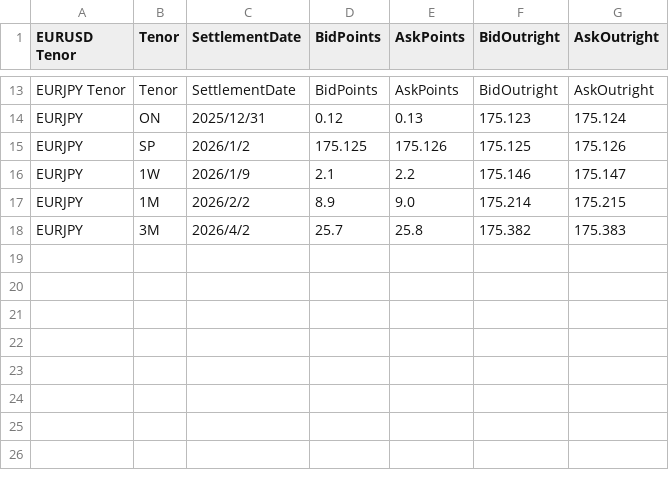
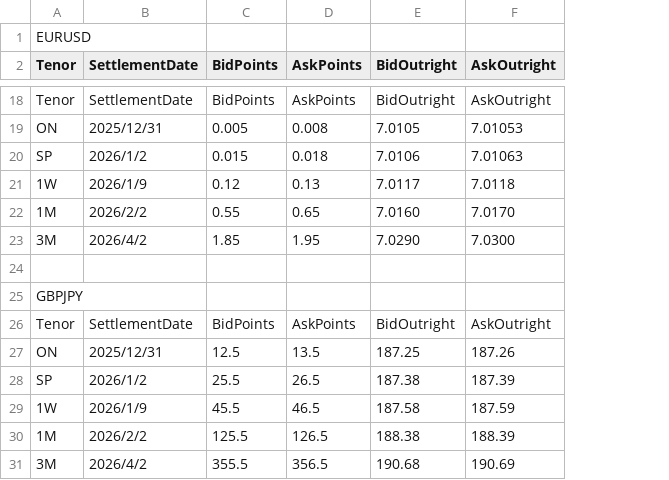
Before and after one commit to JasperLai/helloworld-python, a CSV file: forex_cashflow_tool/fwd_points_sample.csv, drawn as a sheet; only a part is shown, gaps mark what is left out; removed rows and columns are numbered as before the commit, all else as after; the diff covers the shown part only; the diff names each change by its address in the sheet, - before the commit and + after, or states it on an @@ line.

Commit message:
使用codex完全重构外汇交易现金流转换工具
- 完全按照需求文档重新实现所有功能
- 支持Spot/FX Swap/Outright Forward交易类型
- 实现远期点插值和P&L计算
- 提供HTML和CSV格式的现金流报告
- 包含完整的错误处理和过滤功能

```diff
--- a/forex_cashflow_tool/fwd_points_sample.csv
+++ b/forex_cashflow_tool/fwd_points_sample.csv
-column A (EURUSD Tenor), rows 13-18: EURJPY Tenor | EURJPY | EURJPY | EURJPY | EURJPY | EURJPY
+row 1: EURUSD
-C19 (BidPoints): 0.12
+C19 (BidPoints): 0.005
-D19 (AskPoints): 0.13
+D19 (AskPoints): 0.008
-E19 (BidOutright): 175.123
+E19 (BidOutright): 7.0105
-F19 (AskOutright): 175.124
+F19 (AskOutright): 7.01053
-C20 (BidPoints): 175.125
+C20 (BidPoints): 0.015
-D20 (AskPoints): 175.126
+D20 (AskPoints): 0.018
-E20 (BidOutright): 175.125
+E20 (BidOutright): 7.0106
-F20 (AskOutright): 175.126
+F20 (AskOutright): 7.01063
-C21 (BidPoints): 2.1
+C21 (BidPoints): 0.12
-D21 (AskPoints): 2.2
+D21 (AskPoints): 0.13
-E21 (BidOutright): 175.146
+E21 (BidOutright): 7.0117
-F21 (AskOutright): 175.147
+F21 (AskOutright): 7.0118
-C22 (BidPoints): 8.9
+C22 (BidPoints): 0.55
-D22 (AskPoints): 9.0
+D22 (AskPoints): 0.65
-E22 (BidOutright): 175.214
+E22 (BidOutright): 7.0160
-F22 (AskOutright): 175.215
+F22 (AskOutright): 7.0170
-C23 (BidPoints): 25.7
+C23 (BidPoints): 1.85
-D23 (AskPoints): 25.8
+D23 (AskPoints): 1.95
-E23 (BidOutright): 175.382
+E23 (BidOutright): 7.0290
-F23 (AskOutright): 175.383
+F23 (AskOutright): 7.0300
+row 24: (empty)
+row 25: GBPJPY
+row 26: Tenor | SettlementDate | BidPoints | AskPoints | BidOutright | AskOutright
+row 27: ON | 2025/12/31 | 12.5 | 13.5 | 187.25 | 187.26
+row 28: SP | 2026/1/2 | 25.5 | 26.5 | 187.38 | 187.39
+row 29: 1W | 2026/1/9 | 45.5 | 46.5 | 187.58 | 187.59
+row 30: 1M | 2026/2/2 | 125.5 | 126.5 | 188.38 | 188.39
+row 31: 3M | 2026/4/2 | 355.5 | 356.5 | 190.68 | 190.69
```
Also changed, not shown: 4 added rows and 28 edited cells elsewhere in this file, 11 other files.
